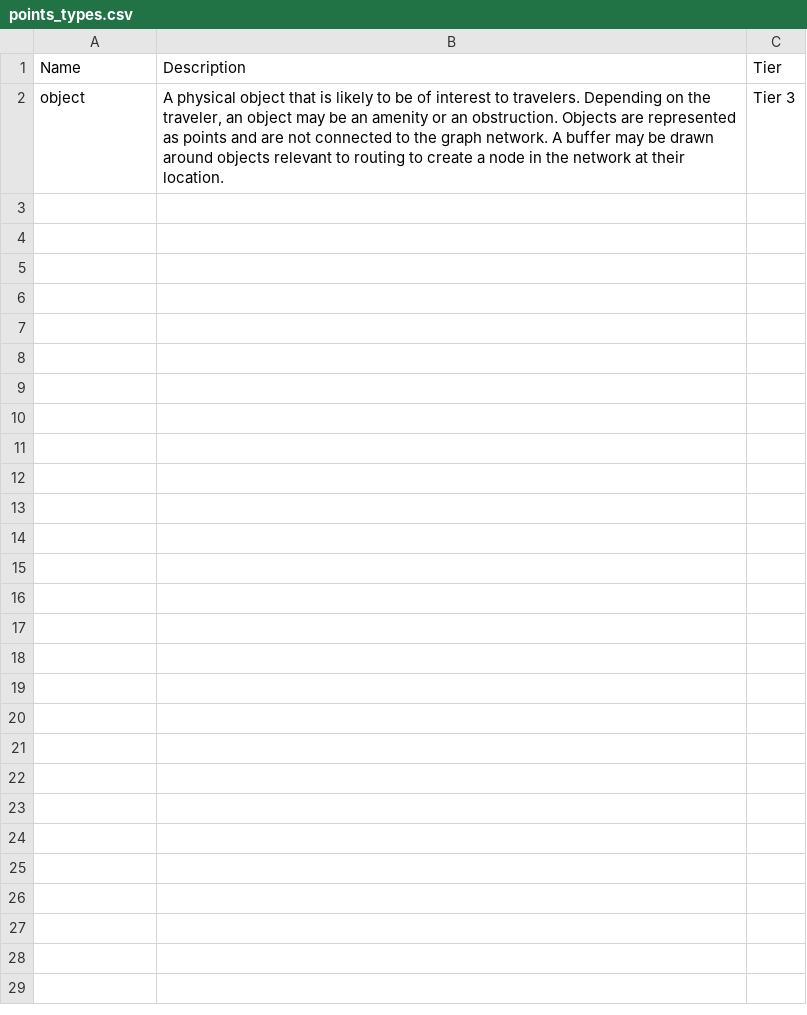
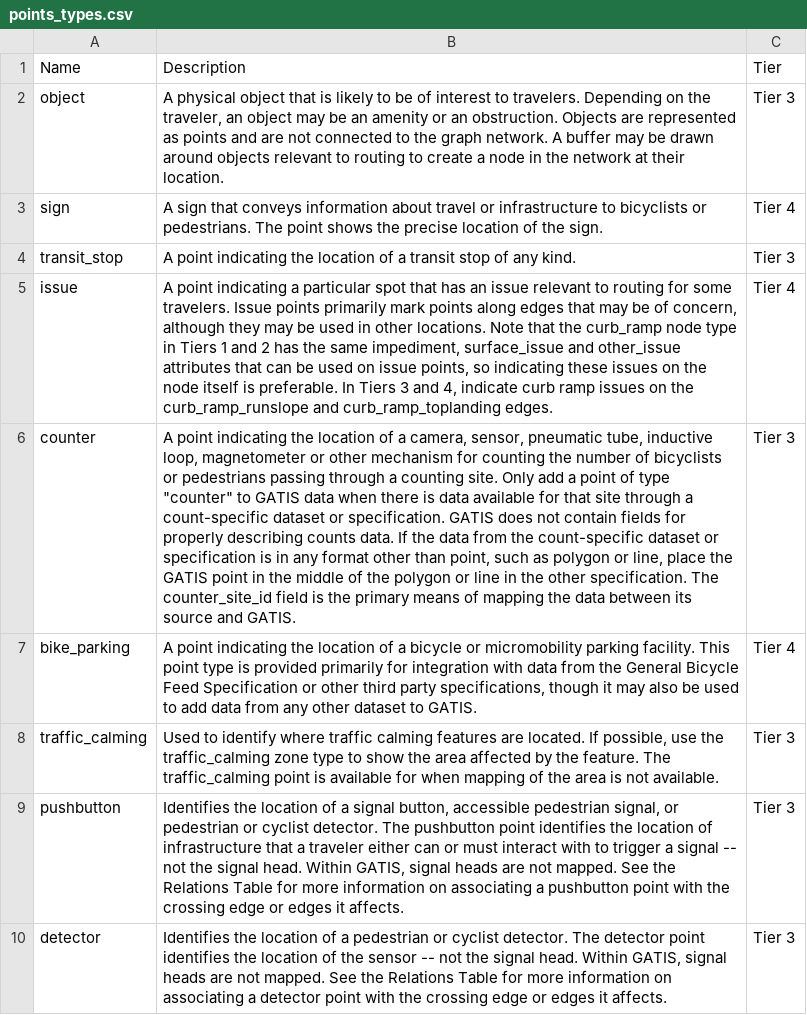
Before and after one commit to dotbts/BPA, a CSV file: gatis_explorer/data/type_tables/points_types.csv, drawn as a sheet; the diff names each change by its address in the sheet, - before the commit and + after, or states it on an @@ line.

Commit message:
populate new spec and format shifts to external site

```diff
--- a/gatis_explorer/data/type_tables/points_types.csv
+++ b/gatis_explorer/data/type_tables/points_types.csv
+row 3: sign | A sign that conveys information about travel or infrastructure to bicyclists or pedestrians. The point shows the precise location of the sign. | Tier 4
+row 4: transit_stop | A point indicating the location of a transit stop of any kind. | Tier 3
+row 5: issue | A point indicating a particular spot that has an issue relevant to routing for some travelers. Issue points primarily mark points along edges that may be of concern, although they may be used in other locations. Note that the curb_ramp node type in Tiers 1 and 2 has the same impediment, surface_issue and other_issue attributes that can be used on issue points, so indicating these issues on the node itself is preferable. In Tiers 3 and 4, indicate curb ramp issues on the curb_ramp_runslope and curb_ramp_toplanding edges. | Tier 4
+row 6: counter | A point indicating the location of a camera, sensor, pneumatic tube, inductive loop, magnetometer or other mechanism for counting the number of bicyclists or pedestrians passing through a counting site. Only add a point of type "counter" to GATIS data when there is data available for that site through a count-specific dataset or specification. GATIS does not contain fields for properly describing counts data. If the data from the count-specific dataset or specification is in any format other than point, such as polygon or line, place the GATIS point in the middle of the polygon or line in the other specification. The counter_site_id field is the primary means of mapping the data between its source and GATIS. | Tier 3
+row 7: bike_parking | A point indicating the location of a bicycle or micromobility parking facility. This point type is provided primarily for integration with data from the General Bicycle Feed Specification or other third party specifications, though it may also be used to add data from any other dataset to GATIS. | Tier 4
+row 8: traffic_calming | Used to identify where traffic calming features are located. If possible, use the traffic_calming zone type to show the area affected by the feature. The traffic_calming point is available for when mapping of the area is not available. | Tier 3
+row 9: pushbutton | Identifies the location of a signal button, accessible pedestrian signal, or pedestrian or cyclist detector. The pushbutton point identifies the location of infrastructure that a traveler either can or must interact with to trigger a signal -- not the signal head. Within GATIS, signal heads are not mapped. See the Relations Table for more information on associating a pushbutton point with the crossing edge or edges it affects. | Tier 3
+row 10: detector | Identifies the location of a pedestrian or cyclist detector. The detector point identifies the location of the sensor -- not the signal head. Within GATIS, signal heads are not mapped. See the Relations Table for more information on associating a detector point with the crossing edge or edges it affects. | Tier 3
```
Also changed, not shown: gatis_explorer/data/attribute_tables/nodes_attributes.csv, gatis_explorer/data/attribute_tables/zones_attributes.csv, 53 other files.
